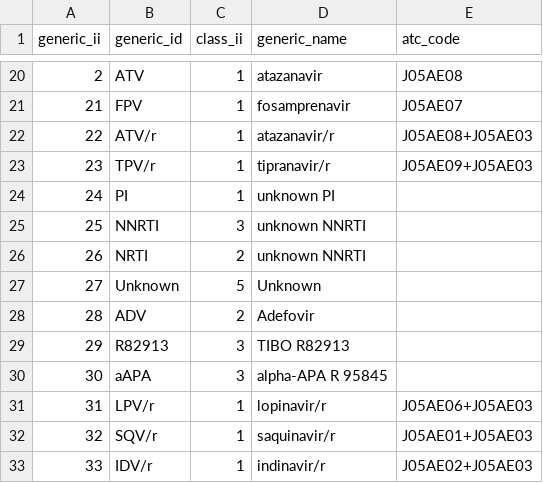
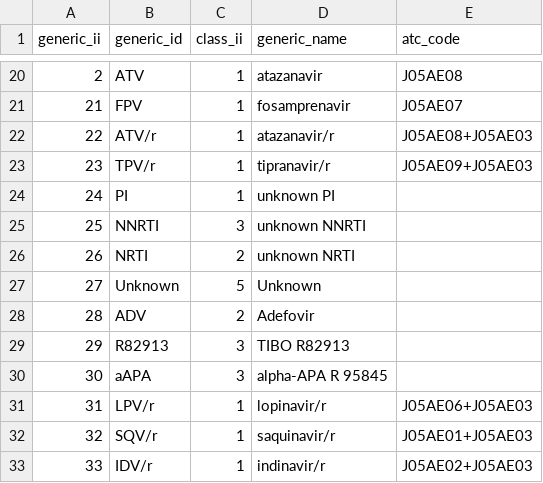
Before and after one commit to hivdb/regadb, a CSV file: regadb-install/drugs-csv/drug_generic.csv, drawn as a sheet; only a part is shown, gaps mark what is left out.

```diff
--- a/regadb-install/drugs-csv/drug_generic.csv
+++ b/regadb-install/drugs-csv/drug_generic.csv
@@ -25,3 +25,3 @@ generic_ii,generic_id,class_ii,generic_name,atc_code
 25,NNRTI,3,unknown NNRTI,
-26,NRTI,2,unknown NNRTI,
+26,NRTI,2,unknown NRTI,
 27,Unknown,5,Unknown,
```
Also changed, not shown: regadb-install/drugs-csv/commercial_generic.csv, regadb-install/drugs-csv/drug_commercial.csv.
